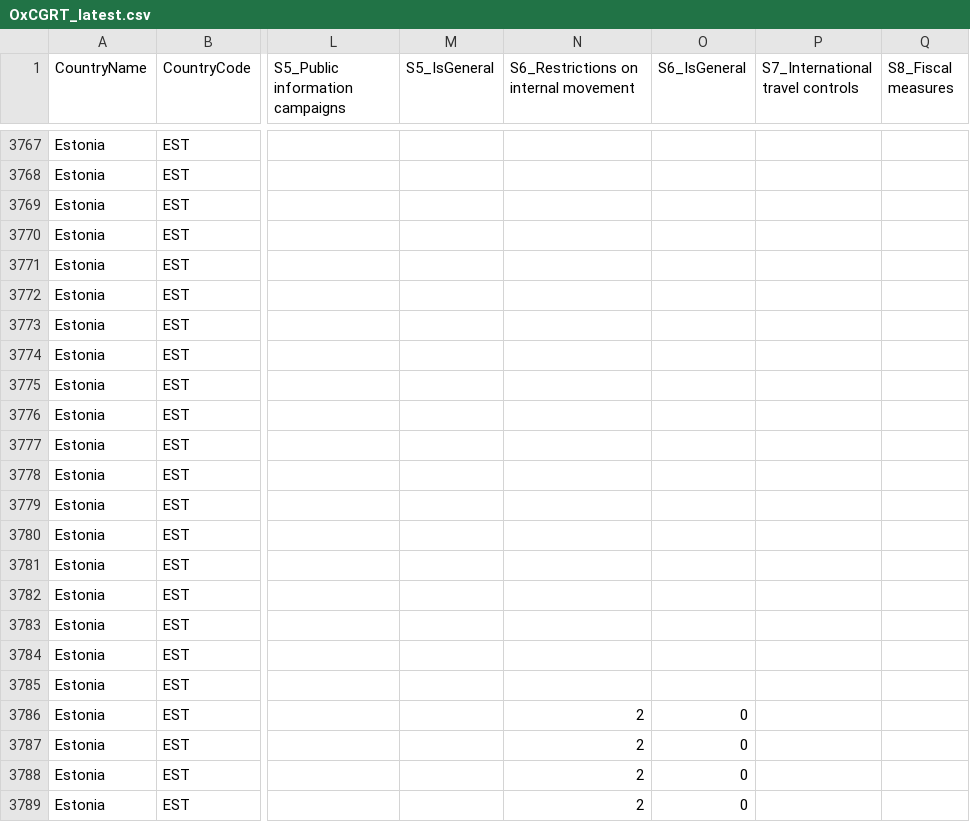
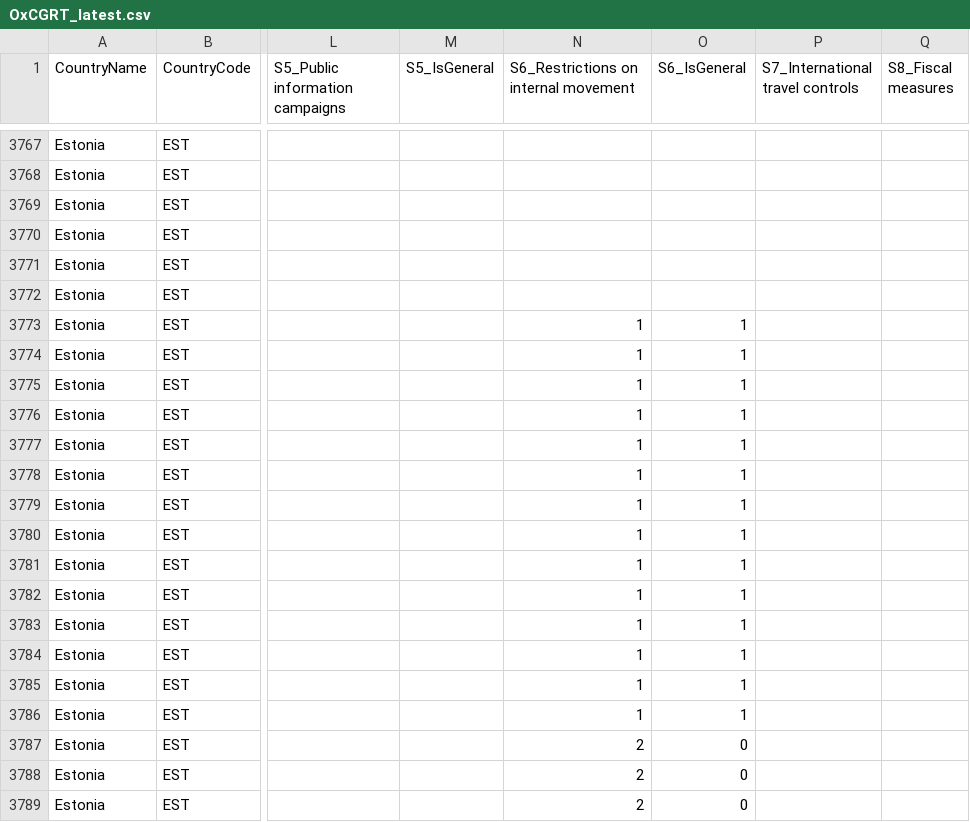
Before and after one commit to OxCGRT/covid-policy-tracker, a CSV file: data/OxCGRT_latest.csv, drawn as a sheet; only a part is shown, gaps mark what is left out; the diff names each change by its address in the sheet, - before the commit and + after, or states it on an @@ line.

```diff
--- a/data/OxCGRT_latest.csv
+++ b/data/OxCGRT_latest.csv
-N3773:N3785: (empty)
+N3773:N3785: 1
-O3773:O3785 (S6_IsGeneral): (empty)
+O3773:O3785 (S6_IsGeneral): 1
-N3786: 2
+N3786: 1
-O3786 (S6_IsGeneral): 0
+O3786 (S6_IsGeneral): 1
```
